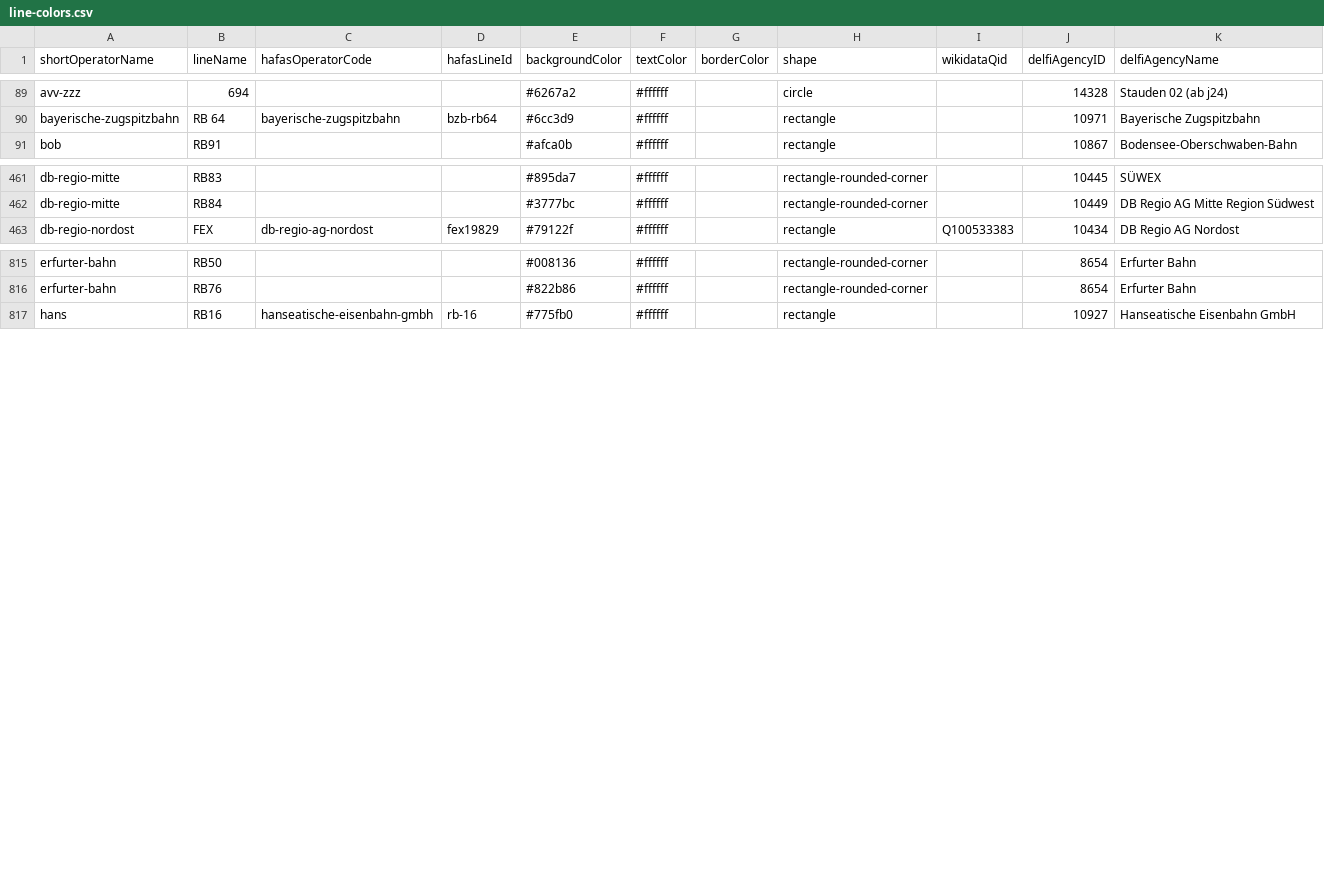
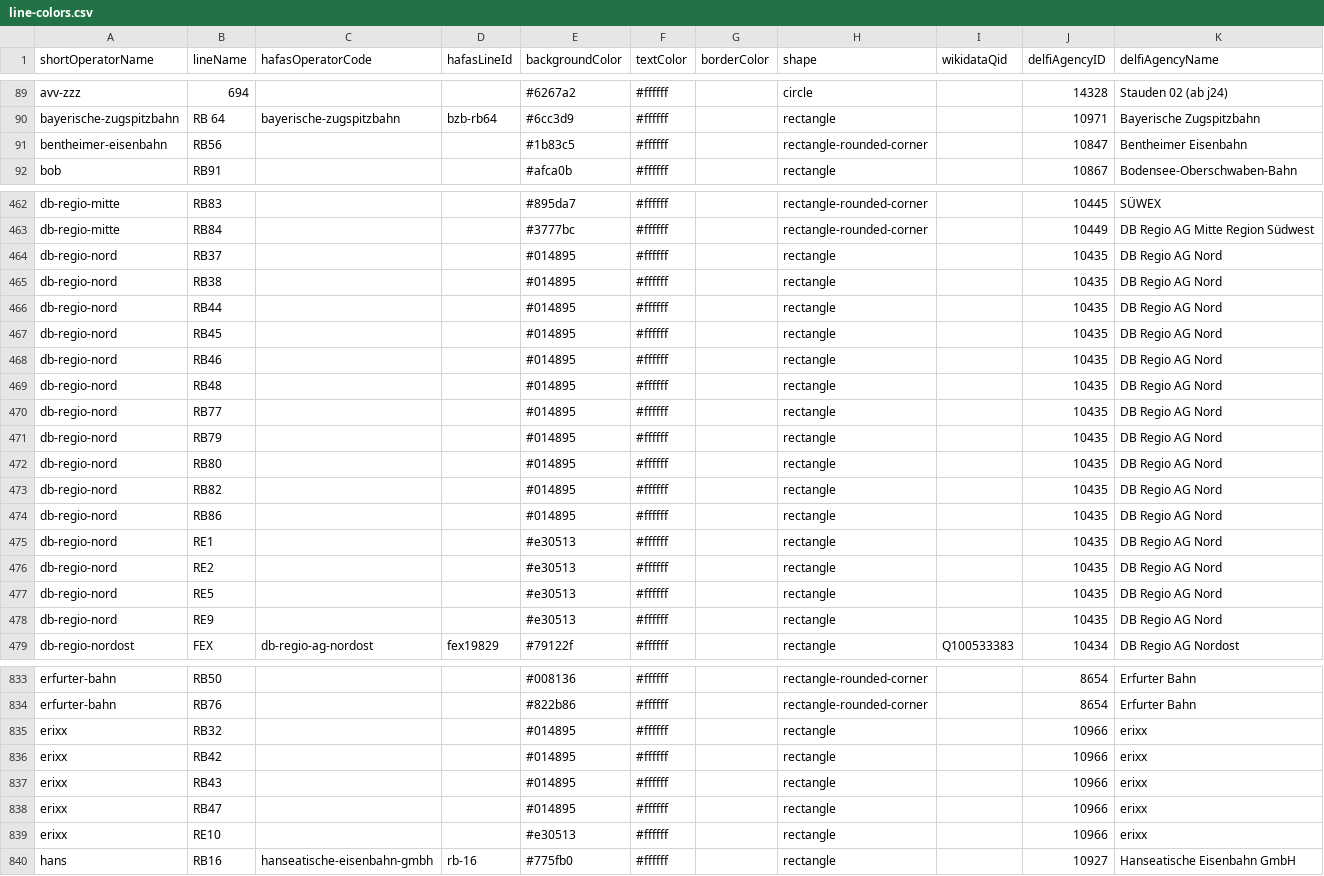
Before and after one commit to TrainyApp/line-colors, a CSV file: line-colors.csv, drawn as a sheet; only a part is shown, gaps mark what is left out; the diff covers the shown part only; the diff names each change by its address in the sheet, - before the commit and + after, or states it on an @@ line.

Commit message:
LNVG (Niedersachsen / Bremen) regional default colours (#503)
* feat: add LNVG regional trains

- Bentheimer Eisenbahn
- DB Regio Nord
- enno
- erixx

* chore: add LNVG sources

```diff
--- a/line-colors.csv
+++ b/line-colors.csv
+row 91: bentheimer-eisenbahn | RB56 |  |  | #1b83c5 | #ffffff |  | rectangle-rounded-corner |  | 10847 | Bentheimer Eisenbahn
+row 464: db-regio-nord | RB37 |  |  | #014895 | #ffffff |  | rectangle |  | 10435 | DB Regio AG Nord
+row 465: db-regio-nord | RB38 |  |  | #014895 | #ffffff |  | rectangle |  | 10435 | DB Regio AG Nord
+row 466: db-regio-nord | RB44 |  |  | #014895 | #ffffff |  | rectangle |  | 10435 | DB Regio AG Nord
+row 467: db-regio-nord | RB45 |  |  | #014895 | #ffffff |  | rectangle |  | 10435 | DB Regio AG Nord
+row 468: db-regio-nord | RB46 |  |  | #014895 | #ffffff |  | rectangle |  | 10435 | DB Regio AG Nord
+row 469: db-regio-nord | RB48 |  |  | #014895 | #ffffff |  | rectangle |  | 10435 | DB Regio AG Nord
+row 470: db-regio-nord | RB77 |  |  | #014895 | #ffffff |  | rectangle |  | 10435 | DB Regio AG Nord
+row 471: db-regio-nord | RB79 |  |  | #014895 | #ffffff |  | rectangle |  | 10435 | DB Regio AG Nord
+row 472: db-regio-nord | RB80 |  |  | #014895 | #ffffff |  | rectangle |  | 10435 | DB Regio AG Nord
+row 473: db-regio-nord | RB82 |  |  | #014895 | #ffffff |  | rectangle |  | 10435 | DB Regio AG Nord
+row 474: db-regio-nord | RB86 |  |  | #014895 | #ffffff |  | rectangle |  | 10435 | DB Regio AG Nord
+row 475: db-regio-nord | RE1 |  |  | #e30513 | #ffffff |  | rectangle |  | 10435 | DB Regio AG Nord
+row 476: db-regio-nord | RE2 |  |  | #e30513 | #ffffff |  | rectangle |  | 10435 | DB Regio AG Nord
+row 477: db-regio-nord | RE5 |  |  | #e30513 | #ffffff |  | rectangle |  | 10435 | DB Regio AG Nord
+row 478: db-regio-nord | RE9 |  |  | #e30513 | #ffffff |  | rectangle |  | 10435 | DB Regio AG Nord
+row 835: erixx | RB32 |  |  | #014895 | #ffffff |  | rectangle |  | 10966 | erixx
+row 836: erixx | RB42 |  |  | #014895 | #ffffff |  | rectangle |  | 10966 | erixx
+row 837: erixx | RB43 |  |  | #014895 | #ffffff |  | rectangle |  | 10966 | erixx
+row 838: erixx | RB47 |  |  | #014895 | #ffffff |  | rectangle |  | 10966 | erixx
+row 839: erixx | RE10 |  |  | #e30513 | #ffffff |  | rectangle |  | 10966 | erixx
```
Also changed, not shown: 2 added rows elsewhere in this file, 1 other file.
